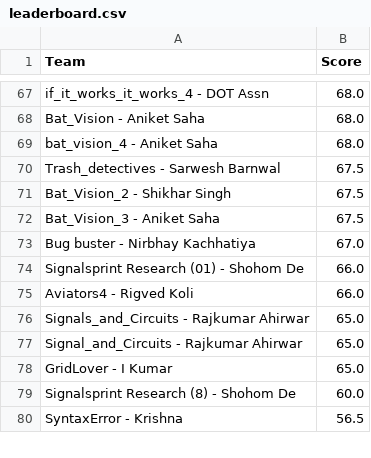
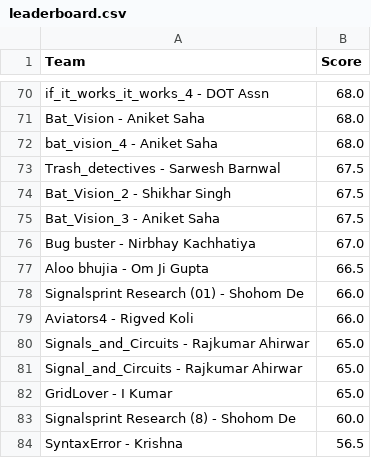
Before and after one commit to Akshat221005/dmc-leaderboard, a CSV file: leaderboard.csv, drawn as a sheet; only a part is shown, gaps mark what is left out; the diff covers the shown part only; the diff names each change by its address in the sheet, - before the commit and + after, or states it on an @@ line.

```diff
--- a/leaderboard.csv
+++ b/leaderboard.csv
+row 77: Aloo bhujia - Om Ji Gupta | 66.5
```
Also changed, not shown: 5 added rows, 1 removed row and 1 moved row elsewhere in this file, 1 other file.
